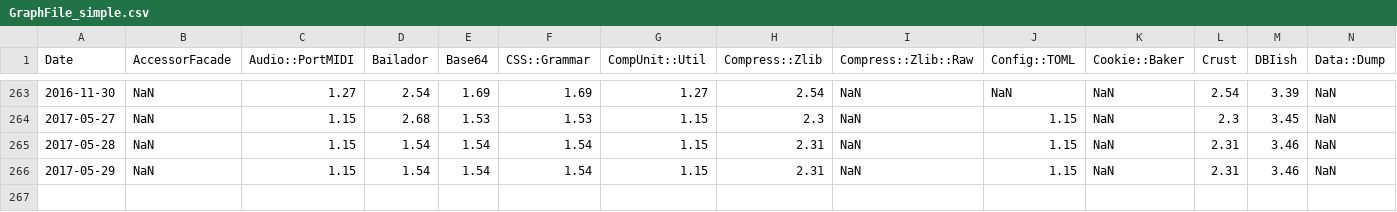
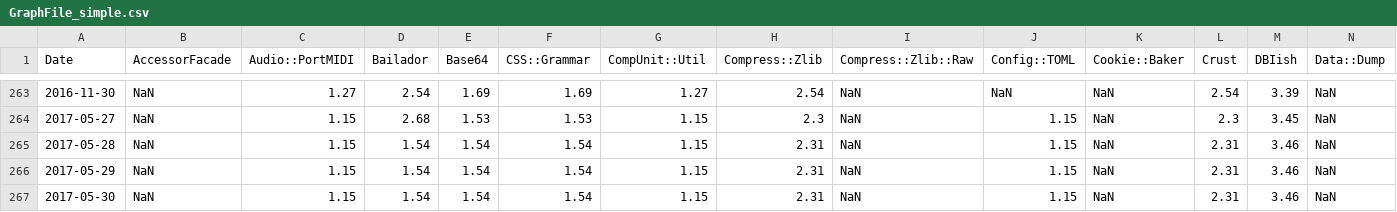
Before and after one commit to finanalyst/ModuleCitation, a CSV file: GraphFile_simple.csv, drawn as a sheet; only a part is shown, gaps mark what is left out; rows hold the shown columns only; the diff names each change by its address in the sheet, - before the commit and + after, or states it on an @@ line.

```diff
--- a/GraphFile_simple.csv
+++ b/GraphFile_simple.csv
+row 267: 2017-05-30 | NaN | 1.15 | 1.54 | 1.54 | 1.54 | 1.15 | 2.31 | NaN | 1.15 | NaN | 2.31 | 3.46 | NaN
```
Also changed, not shown: GraphFile_AllModules.csv, GraphFile_recursive.csv, 1 other file.
